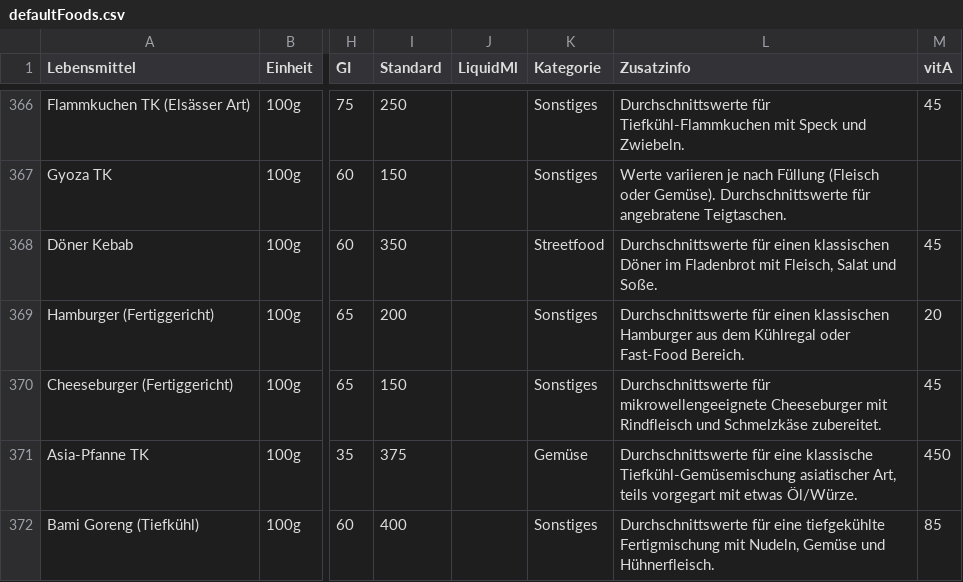
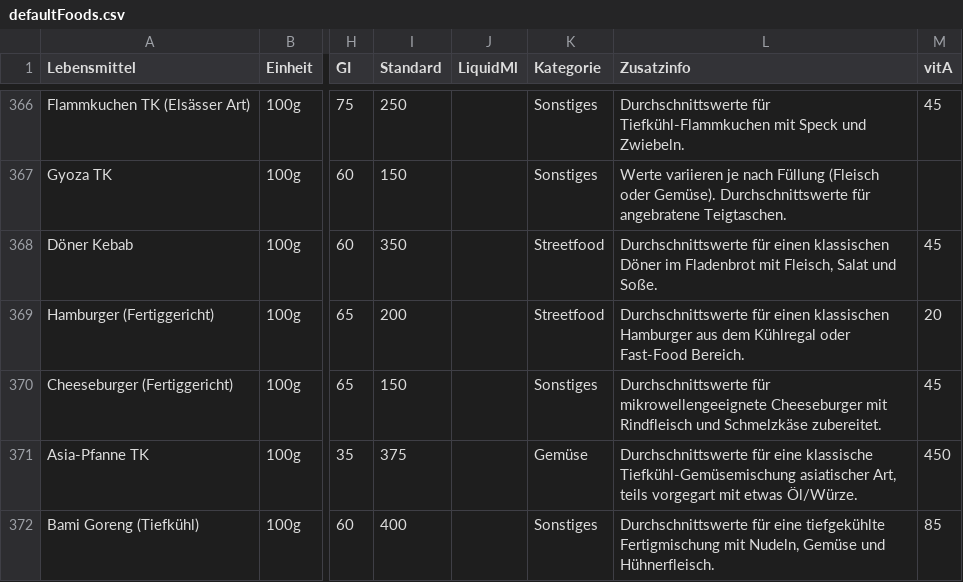
Before and after one commit to mampflogger/mampflogger, a CSV file: src/data/defaultFoods.csv, drawn as a sheet; only a part is shown, gaps mark what is left out; the diff names each change by its address in the sheet, - before the commit and + after, or states it on an @@ line.

```diff
--- a/src/data/defaultFoods.csv
+++ b/src/data/defaultFoods.csv
-K369 (Kategorie): Sonstiges
+K369 (Kategorie): Streetfood
```
